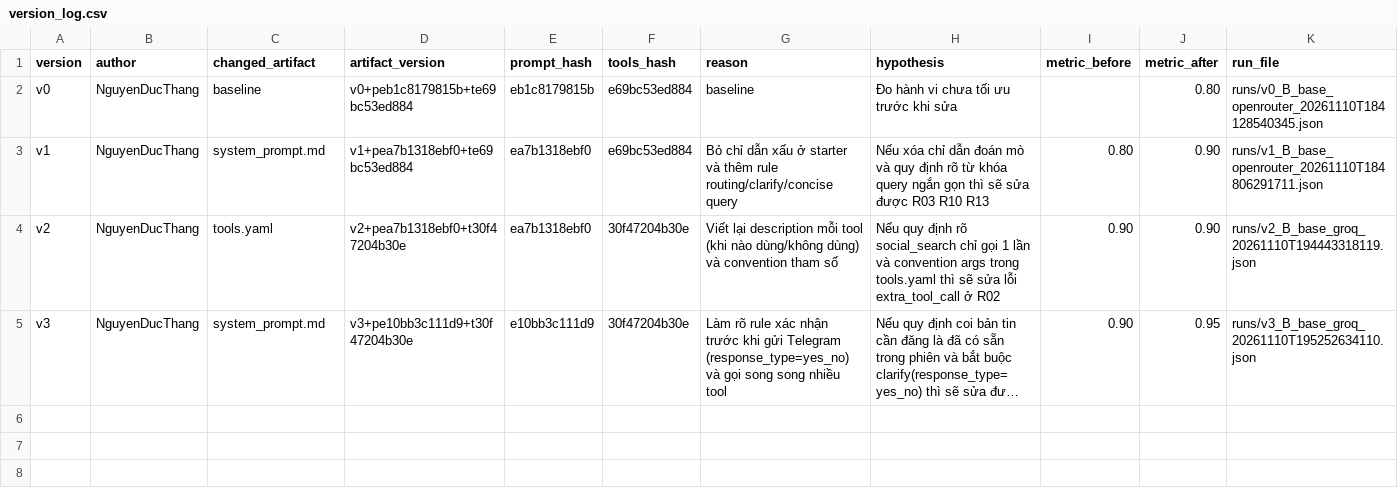
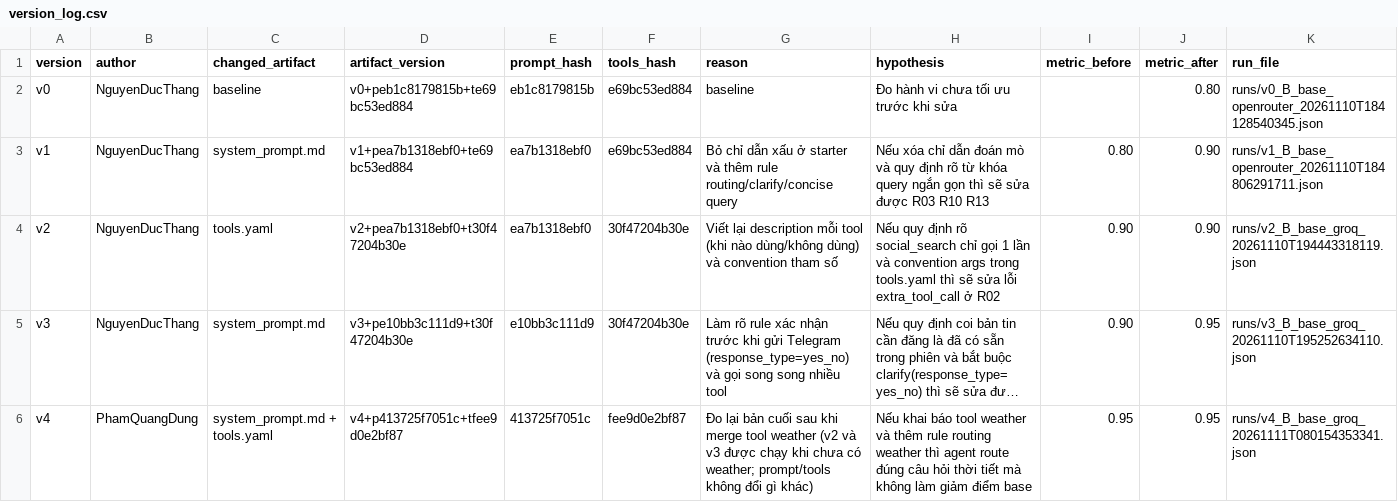
Before and after one commit to thangutc11103/K5-L3B-DAY03-DungPhucThangNhat-ResearchAgentToolEval, a CSV file: starter_v0/artifacts/version_log.csv, drawn as a sheet; long unchanged cells end in …; the diff names each change by its address in the sheet, - before the commit and + after, or states it on an @@ line.

```diff
--- a/starter_v0/artifacts/version_log.csv
+++ b/starter_v0/artifacts/version_log.csv
+row 6: v4 | PhamQuangDung | system_prompt.md + tools.yaml | v4+p413725f7051c+tfee9d0e2bf87 | 413725f7051c | fee9d0e2bf87 | Đo lại bản cuối sau khi merge tool weather (v2 và v3 được chạy khi chưa có weather; prompt/tools không đổi gì khác) | Nếu khai báo tool weather và thêm rule routing weather thì agent route đúng câu hỏi thời tiết mà không làm giảm điểm base | 0.95 | 0.95 | runs/v4_B_base_groq_20261111T080154353341.json
```
Also changed, not shown: starter_v0/analysis/base_runs.csv, starter_v0/analysis/failure_analysis.csv, 4 other files.
